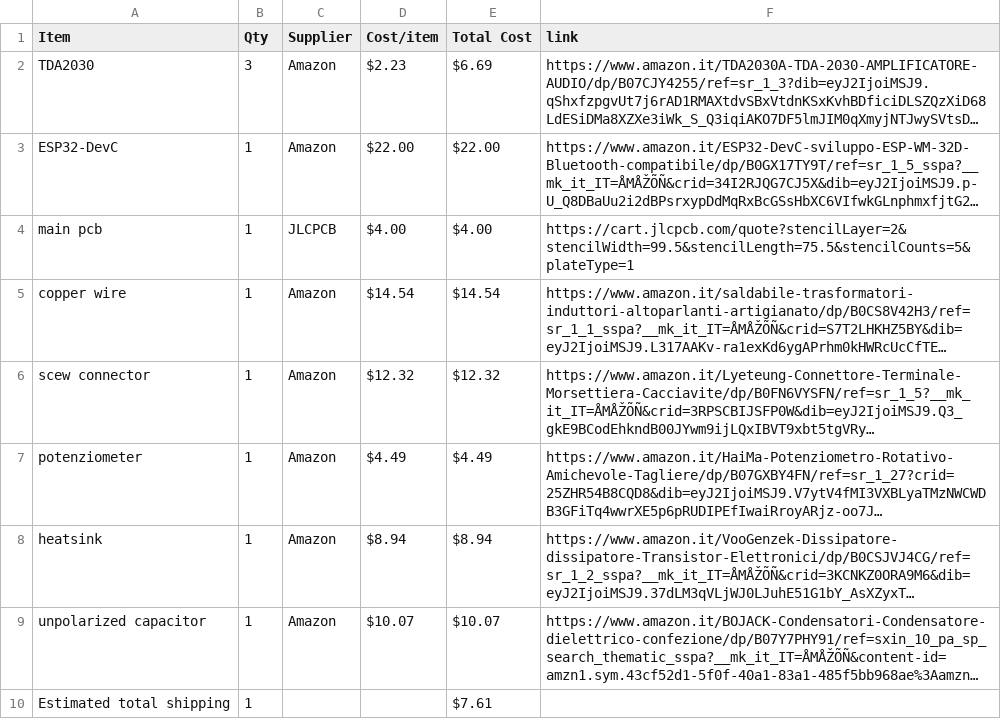
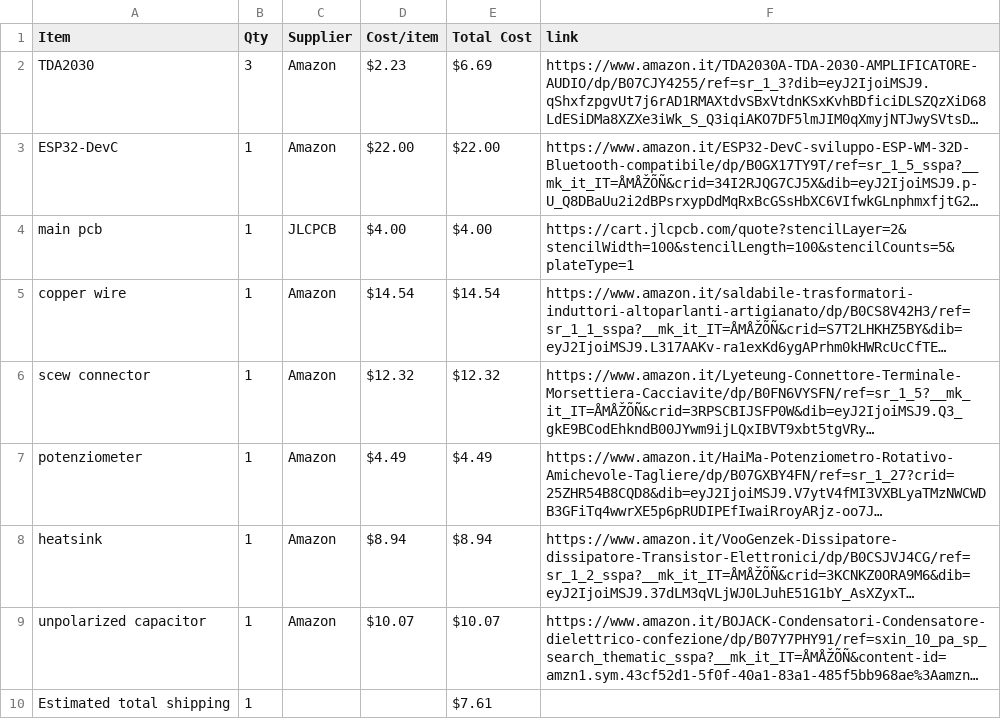
Before and after one commit to POLOLOLOFTE/-Freedigital-Amp, a CSV file: BOM.csv, drawn as a sheet; long unchanged cells end in …; the diff names each change by its address in the sheet, - before the commit and + after, or states it on an @@ line.

Commit message:
Update main PCB dimensions in BOM.csv
Updated dimensions for the main PCB in BOM.

```diff
--- a/BOM.csv
+++ b/BOM.csv
-F4 (link): https://cart.jlcpcb.com/quote?stencilLayer=2&stencilWidth=99.5&stencilLength=75.5&stencilCounts=5&plateType=1
+F4 (link): https://cart.jlcpcb.com/quote?stencilLayer=2&stencilWidth=100&stencilLength=100&stencilCounts=5&plateType=1
```
